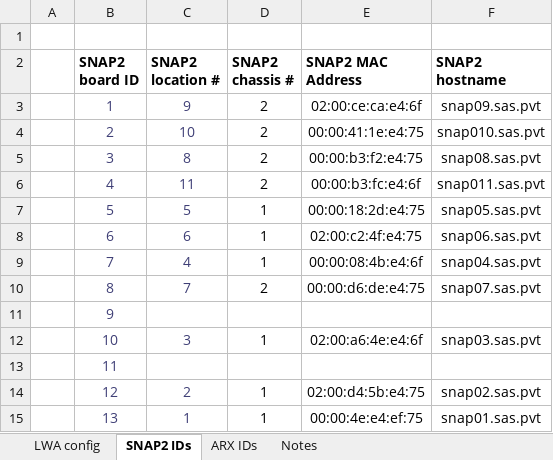
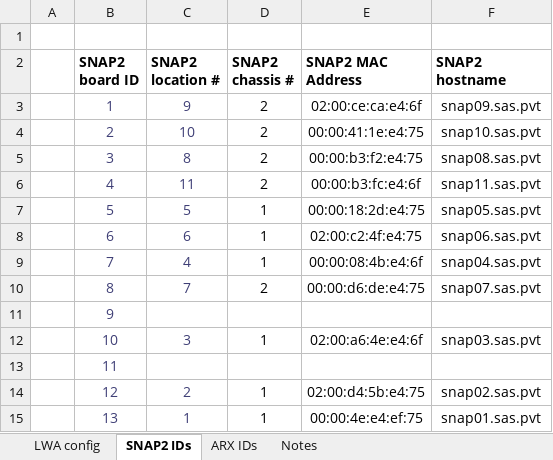
Before and after one commit to ovro-lwa/lwa-cfg, an Excel workbook: LWA-352 Antenna Status & System Configuration.xlsx, sheet SNAP2 IDs, drawn as a sheet; values as stored, in another font and other column widths than the file's, no borders; conditional formats not drawn; the diff names each change by its address in the sheet, - before the commit and + after, or states it on an @@ line.

```diff
--- a/LWA-352 Antenna Status & System Configuration.xlsx (sheet SNAP2 IDs)
+++ b/LWA-352 Antenna Status & System Configuration.xlsx (sheet SNAP2 IDs)
-F4 (SNAP2 hostname): snap010.sas.pvt
+F4 (SNAP2 hostname): snap10.sas.pvt
-F6 (SNAP2 hostname): snap011.sas.pvt
+F6 (SNAP2 hostname): snap11.sas.pvt
```
Also changed, not shown: sheet LWA config, formulas that keep their value.
